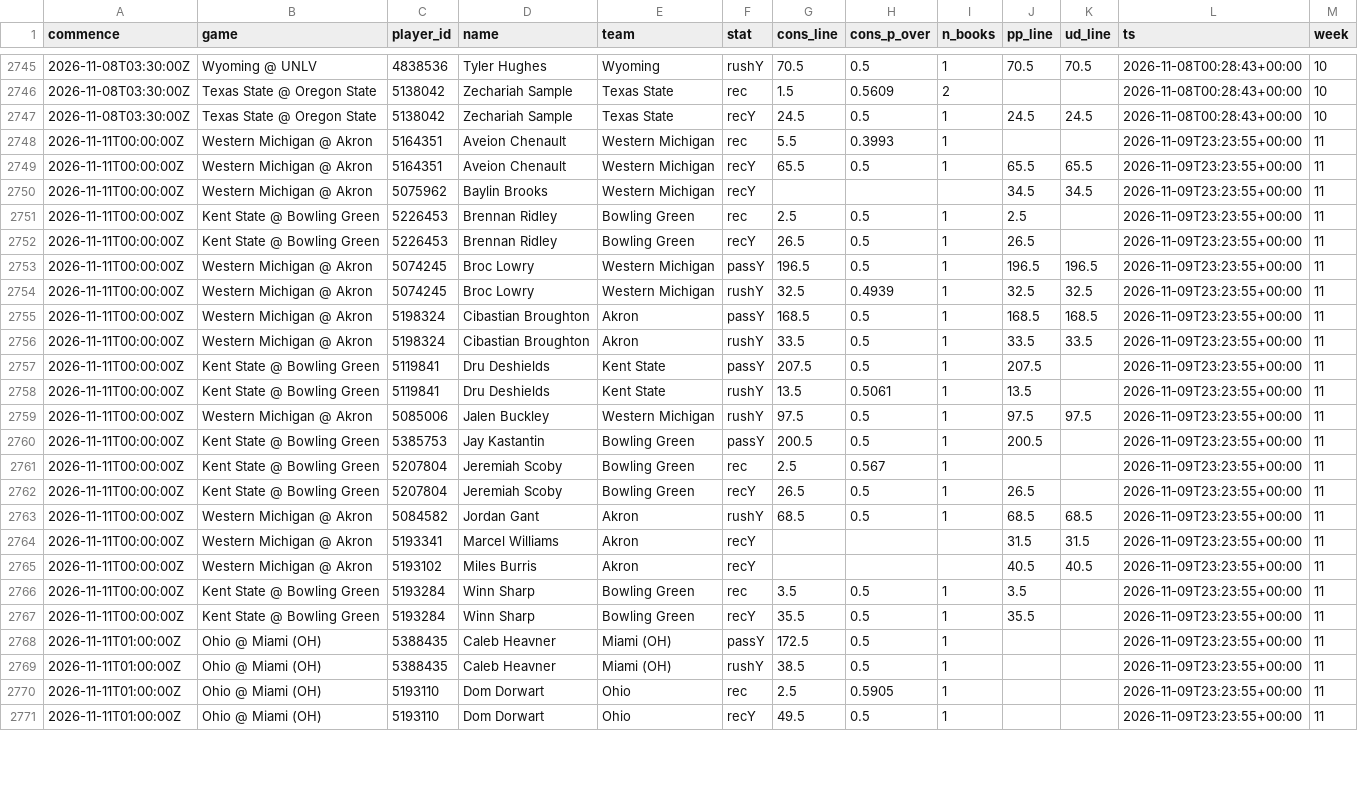
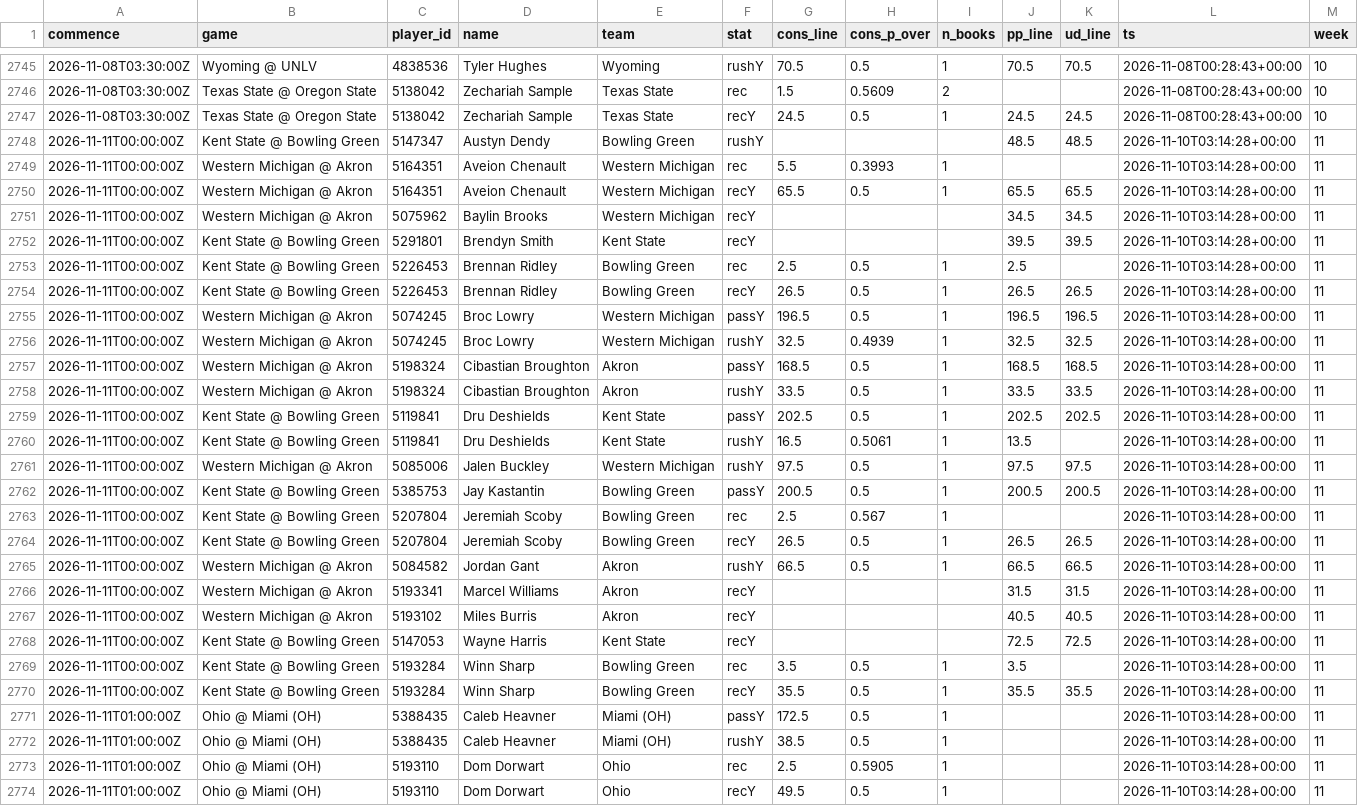
Before and after one commit to jlwin1995-alt/Bball, a CSV file: football/data/log/cfb_lines_log.csv, drawn as a sheet; only a part is shown, gaps mark what is left out; addresses are those after the commit; the diff covers the shown part only; the diff names each change by its address in the sheet, - before the commit and + after, or states it on an @@ line.

```diff
--- a/football/data/log/cfb_lines_log.csv
+++ b/football/data/log/cfb_lines_log.csv
+row 2748: 2026-11-11T00:00:00Z | Kent State @ Bowling Green | 5147347 | Austyn Dendy | Bowling Green | rushY |  |  |  | 48.5 | 48.5 | 2026-11-10T03:14:28+00:00 | 11
-L2749:L2751 (ts): 2026-11-09T23:23:55+00:00
+L2749:L2751 (ts): 2026-11-10T03:14:28+00:00
+row 2752: 2026-11-11T00:00:00Z | Kent State @ Bowling Green | 5291801 | Brendyn Smith | Kent State | recY |  |  |  | 39.5 | 39.5 | 2026-11-10T03:14:28+00:00 | 11
-L2753:L2767 (ts): 2026-11-09T23:23:55+00:00
+L2753:L2767 (ts): 2026-11-10T03:14:28+00:00
-K2754 (ud_line): (empty)
+K2754 (ud_line): 26.5
-G2759 (cons_line): 207.5
+G2759 (cons_line): 202.5
-J2759 (pp_line): 207.5
+J2759 (pp_line): 202.5
-K2759 (ud_line): (empty)
+K2759 (ud_line): 202.5
-G2760 (cons_line): 13.5
+G2760 (cons_line): 16.5
-K2762 (ud_line): (empty)
+K2762 (ud_line): 200.5
-K2764 (ud_line): (empty)
+K2764 (ud_line): 26.5
-G2765 (cons_line): 68.5
+G2765 (cons_line): 66.5
-J2765 (pp_line): 68.5
+J2765 (pp_line): 66.5
-K2765 (ud_line): 68.5
+K2765 (ud_line): 66.5
+row 2768: 2026-11-11T00:00:00Z | Kent State @ Bowling Green | 5147053 | Wayne Harris | Kent State | recY |  |  |  | 72.5 | 72.5 | 2026-11-10T03:14:28+00:00 | 11
-L2769:L2774 (ts): 2026-11-09T23:23:55+00:00
+L2769:L2774 (ts): 2026-11-10T03:14:28+00:00
-K2770 (ud_line): (empty)
+K2770 (ud_line): 35.5
```
Also changed, not shown: 10 edited cells elsewhere in this file, football/data/log/fp_lines_log.csv, football/data/raw/cfb_odds.csv, 13 other files.
